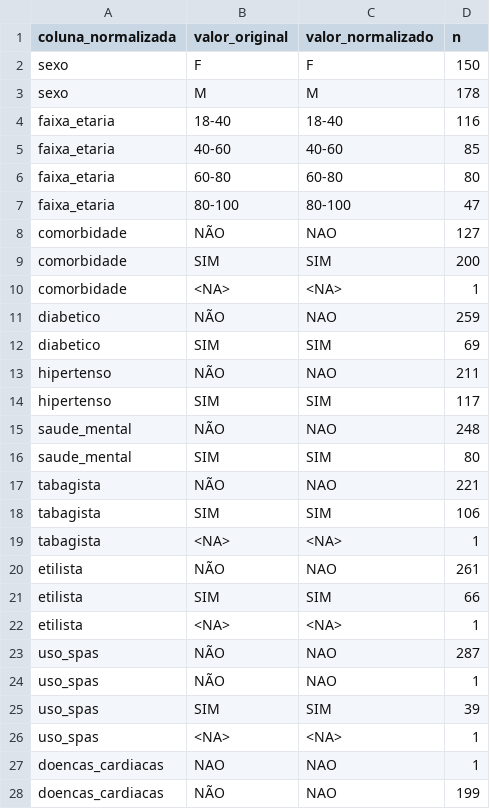
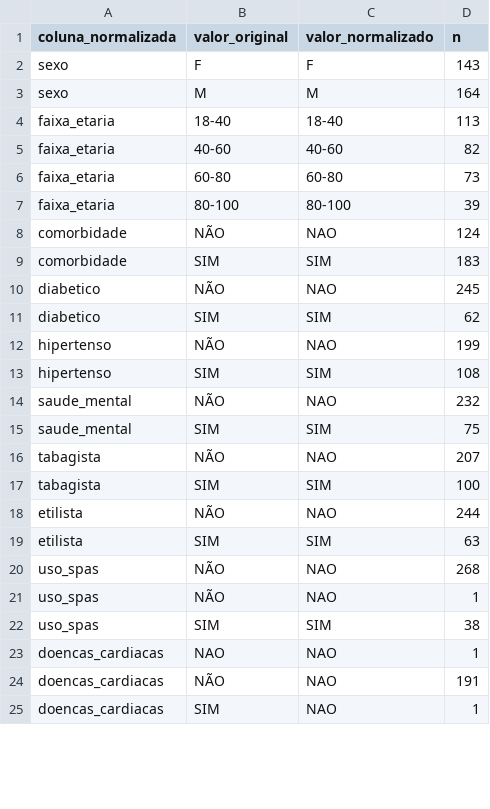
Before and after one commit to watasabi/nurse_epidemic, a CSV file: reports/depara_valores.csv, drawn as a sheet; only a part is shown; the shorter side is filled out with more unchanged rows; the diff covers the shown part only.

Commit message:
feat(data): atualiza análises com a planilha revisada de 09/11/2026
- Retirados pela pesquisadora os pacientes sem fluxograma/discriminador
  ou com comorbidades ausentes: amostra de 328 para 307 (ABRIL 141 +
  MAIO 166).
- Refeitas todas as tabelas, figuras e relatórios HTML.
- Comorbidade (sim/não) deixa de ser associada ao desfecho
  (p 0,0046 -> 0,083); demais associações se mantêm.
- Atualiza contagens em testes, README, guias e texto gerado do Venn.

```diff
--- a/reports/depara_valores.csv
+++ b/reports/depara_valores.csv
@@ -1,28 +1,24 @@
 coluna_normalizada,valor_original,valor_normalizado,n
-sexo,F,F,150
-sexo,M,M,178
-faixa_etaria,18-40,18-40,116
-faixa_etaria,40-60,40-60,85
-faixa_etaria,60-80,60-80,80
-faixa_etaria,80-100,80-100,47
-comorbidade,NÃO,NAO,127
-comorbidade,SIM,SIM,200
-comorbidade,<NA>,<NA>,1
-diabetico,NÃO,NAO,259
-diabetico,SIM,SIM,69
-hipertenso,NÃO,NAO,211
-hipertenso,SIM,SIM,117
-saude_mental,NÃO,NAO,248
-saude_mental,SIM,SIM,80
-tabagista,NÃO,NAO,221
-tabagista,SIM,SIM,106
-tabagista,<NA>,<NA>,1
-etilista,NÃO,NAO,261
-etilista,SIM,SIM,66
-etilista,<NA>,<NA>,1
-uso_spas,NÃO,NAO,287
+sexo,F,F,143
+sexo,M,M,164
+faixa_etaria,18-40,18-40,113
+faixa_etaria,40-60,40-60,82
+faixa_etaria,60-80,60-80,73
+faixa_etaria,80-100,80-100,39
+comorbidade,NÃO,NAO,124
+comorbidade,SIM,SIM,183
+diabetico,NÃO,NAO,245
+diabetico,SIM,SIM,62
+hipertenso,NÃO,NAO,199
+hipertenso,SIM,SIM,108
+saude_mental,NÃO,NAO,232
+saude_mental,SIM,SIM,75
+tabagista,NÃO,NAO,207
+tabagista,SIM,SIM,100
+etilista,NÃO,NAO,244
+etilista,SIM,SIM,63
+uso_spas,NÃO,NAO,268
 uso_spas,NÃO ,NAO,1
-uso_spas,SIM,SIM,39
-uso_spas,<NA>,<NA>,1
+uso_spas,SIM,SIM,38
 doencas_cardiacas,NAO,NAO,1
-doencas_cardiacas,NÃO,NAO,199
+doencas_cardiacas,NÃO,NAO,191
```
Also changed, not shown: 11 removed rows and 19 edited cells elsewhere in this file, reports/association_phik_matrix.csv, reports/descriptive/clin_comorbidades.csv, 54 other files.
